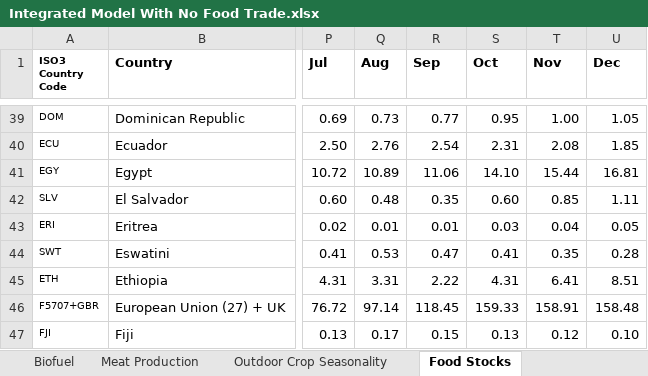
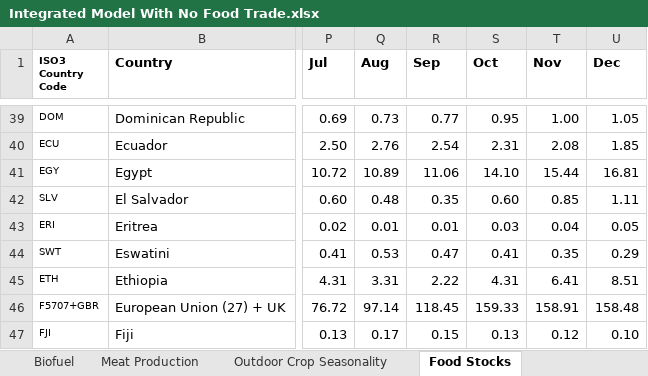
Before and after one commit to allfed/allfed-integrated-model, an Excel workbook: data/no_food_trade/raw_data/Integrated Model With No Food Trade.xlsx, sheet Food Stocks, drawn as a sheet; only a part is shown, gaps mark what is left out; values as stored, in another font and other column widths than the file's, no borders; charts and pictures and conditional formats not drawn; the diff names each change by its address in the sheet, - before the commit and + after, or states it on an @@ line.

```diff
--- a/data/no_food_trade/raw_data/Integrated Model With No Food Trade.xlsx (sheet Food Stocks)
+++ b/data/no_food_trade/raw_data/Integrated Model With No Food Trade.xlsx (sheet Food Stocks)
-U44 (Dec): 0.28
+U44 (Dec): 0.29
```
Also changed, not shown: sheet Summary, formulas that keep their value, charts or pictures, data/Supplemental_Data.xlsx, 27 other files.
